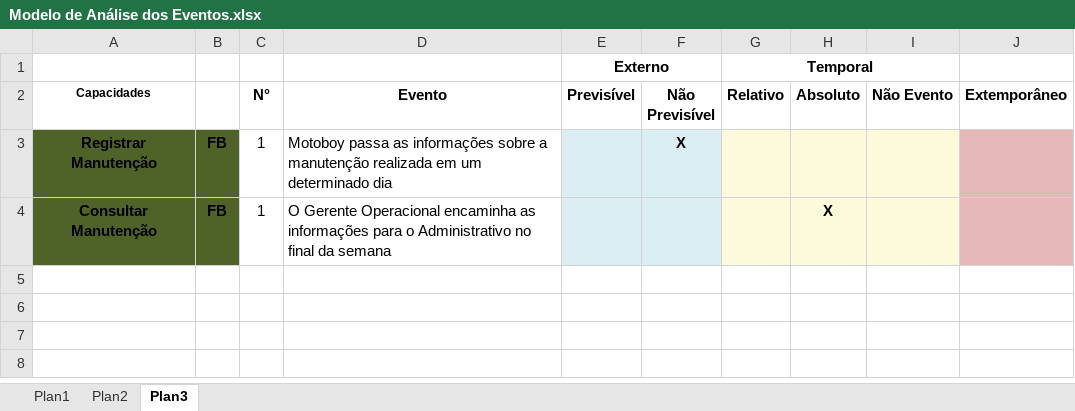
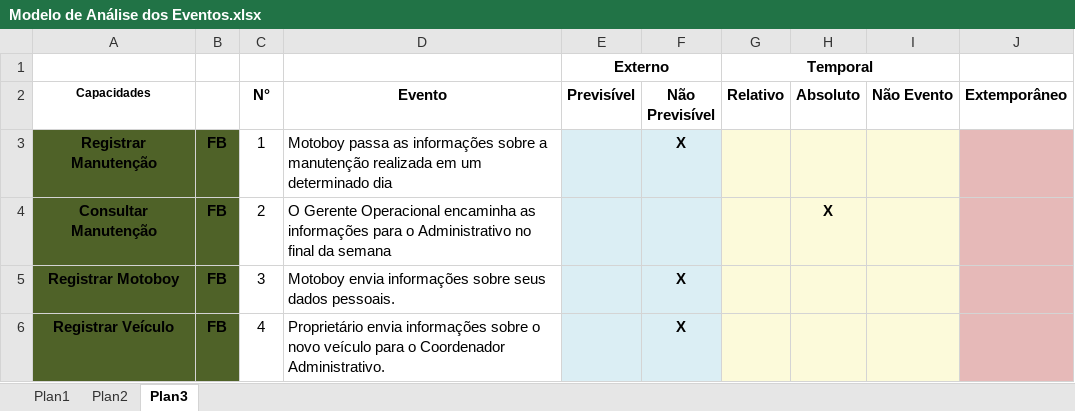
Before and after one commit to smrpuc/pos-fit-es10, an Excel workbook: TCC - Monografia/Modelo de Análise dos Eventos.xlsx, sheet Plan3, drawn as a sheet; values as stored, in another font and other column widths than the file's, no borders; charts and pictures not drawn; the diff names each change by its address in the sheet, - before the commit and + after, or states it on an @@ line.

Commit message:
Ultima Versão EAP - Guilherme Lista de Evento atualizada - Guilherme

```diff
--- a/TCC - Monografia/Modelo de Análise dos Eventos.xlsx (sheet Plan3)
+++ b/TCC - Monografia/Modelo de Análise dos Eventos.xlsx (sheet Plan3)
-C4 (N°): 1
+C4 (N°): 2
+row 5: Registrar Motoboy | FB | 3 | Motoboy envia informações sobre seus dados pessoais. |  | X
+row 6: Registrar Veículo | FB | 4 | Proprietário envia informações sobre o novo veículo para o Coordenador Administrativo. |  | X
```
Also changed, not shown: charts or pictures, 1 other file.
